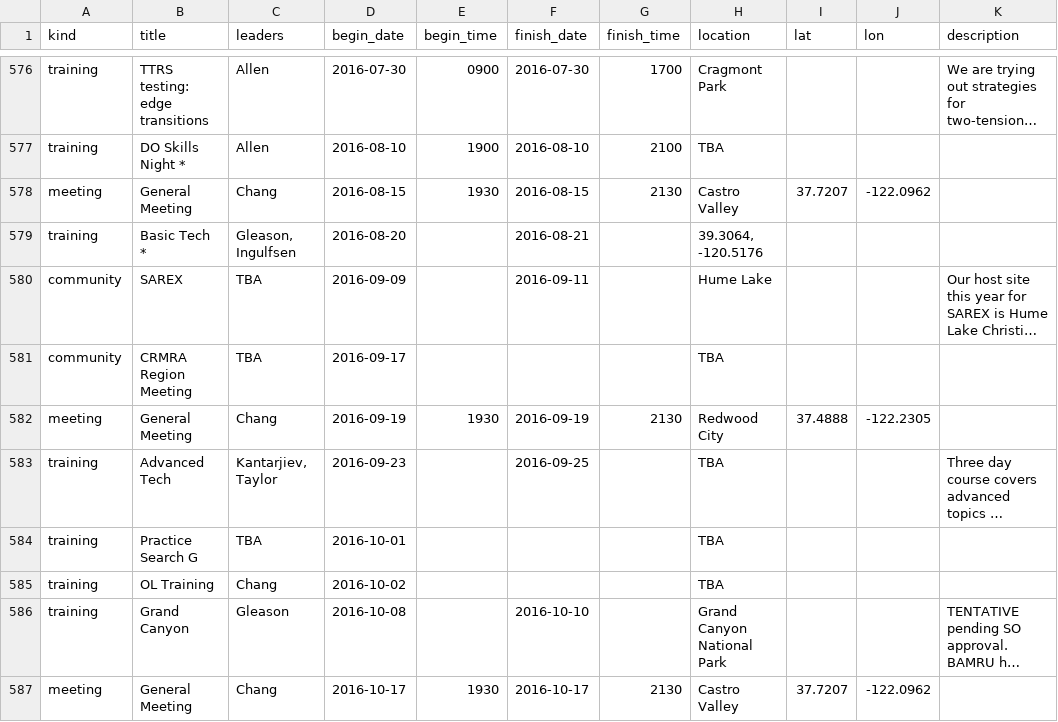
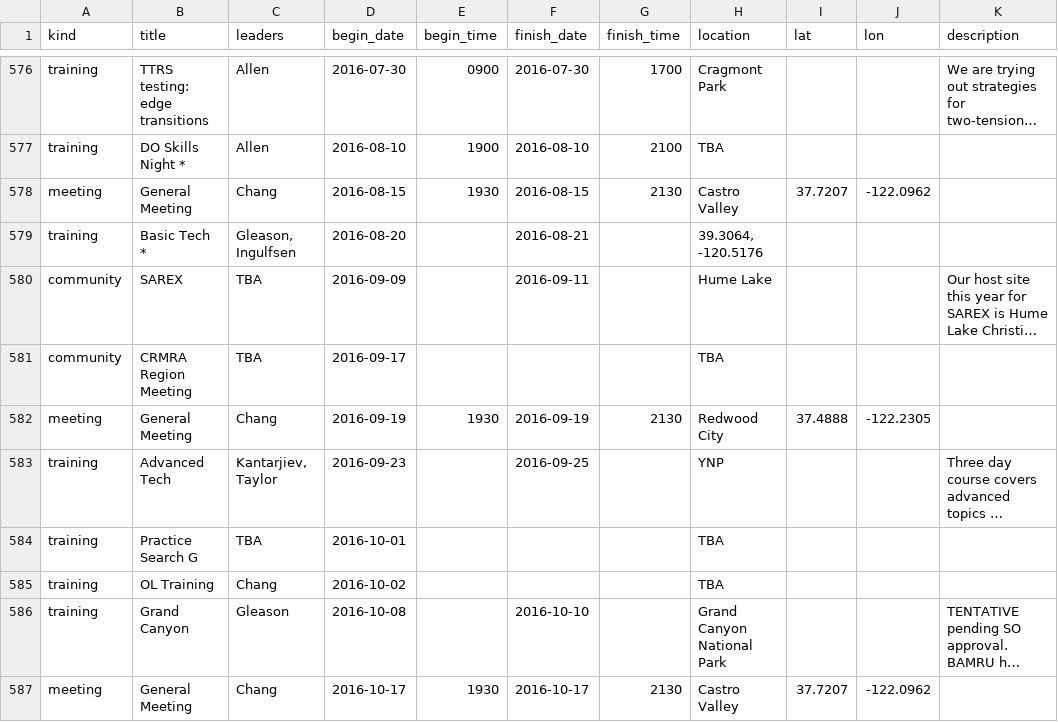
Before and after one commit to kantarjiev/BAMRU-Org, a CSV file: cal_data/bnet.csv, drawn as a sheet; only a part is shown, gaps mark what is left out; long unchanged cells end in …; the diff names each change by its address in the sheet, - before the commit and + after, or states it on an @@ line.

Commit message:
Update calendar data @ 16-07-31 12:00

```diff
--- a/cal_data/bnet.csv
+++ b/cal_data/bnet.csv
-H583 (location): TBA
+H583 (location): YNP
```
Also changed, not shown: 1 other file.
